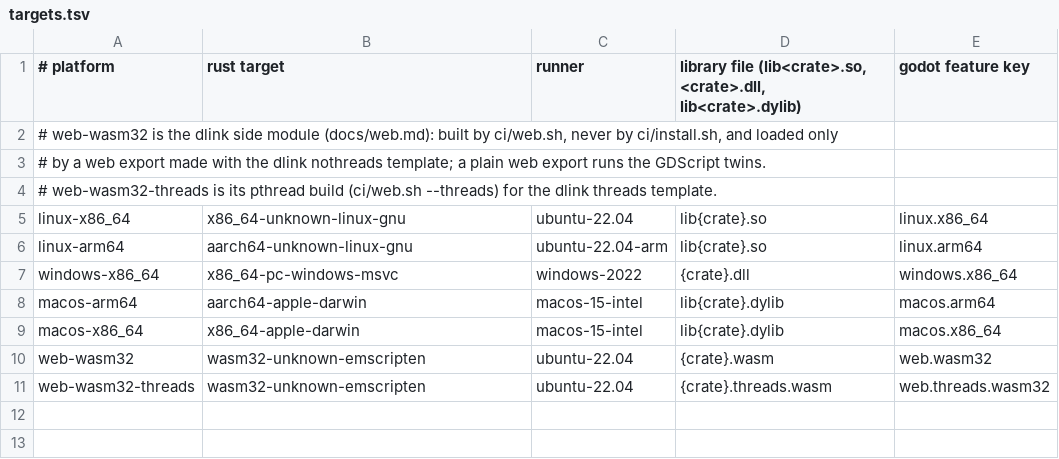
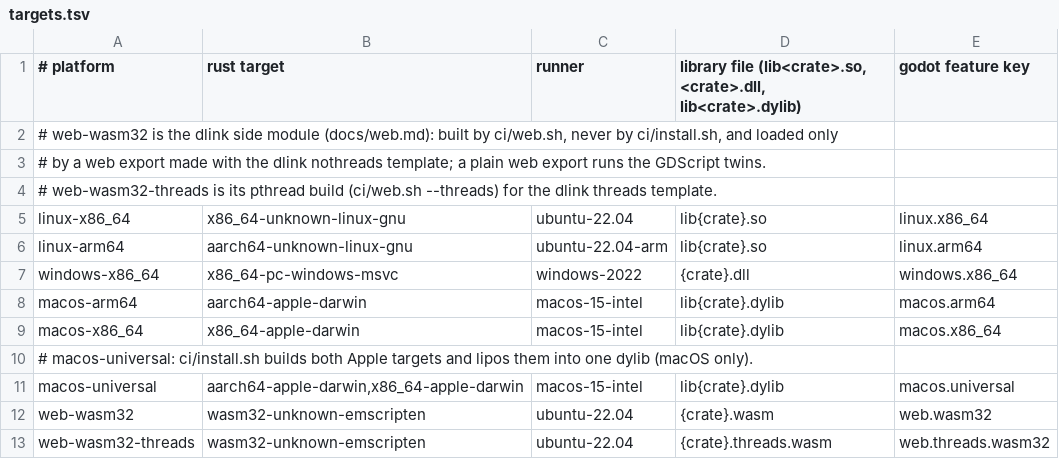
Before and after one commit to gamespice-platform/sim, a TSV file: ci/targets.tsv, drawn as a sheet; the diff names each change by its address in the sheet, - before the commit and + after, or states it on an @@ line.

```diff
--- a/ci/targets.tsv
+++ b/ci/targets.tsv
+row 10: # macos-universal: ci/install.sh builds both Apple targets and lipos them into one dylib (macOS only).
+row 11: macos-universal | aarch64-apple-darwin,x86_64-apple-darwin | macos-15-intel | lib{crate}.dylib | macos.universal
```
Also changed, not shown: 4 other files.
